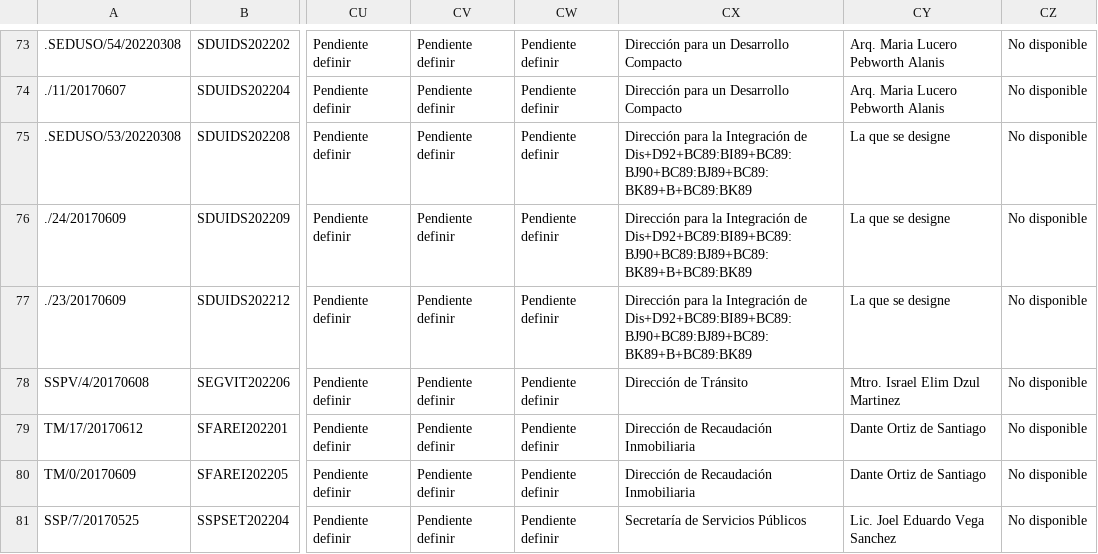
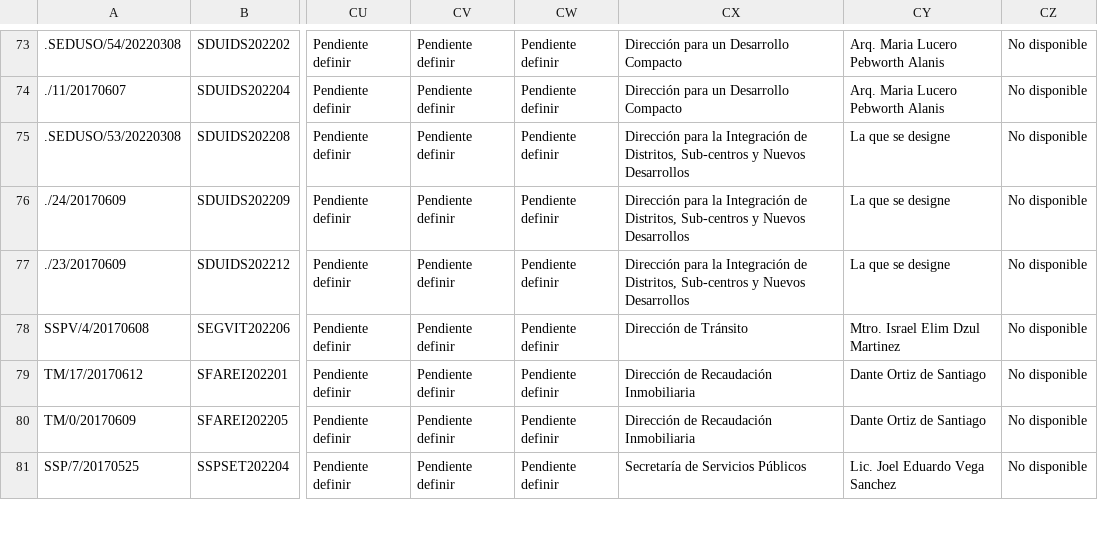
Before and after one commit to ItzelGranados/TyServicios, a CSV file: Matriz/csv/DatoGeneral.csv, drawn as a sheet; only a part is shown, gaps mark what is left out; the diff covers the shown part only; the diff names each change by its address in the sheet, - before the commit and + after, or states it on an @@ line.

```diff
--- a/Matriz/csv/DatoGeneral.csv
+++ b/Matriz/csv/DatoGeneral.csv
-CX75:CX77: …Integración de Dis+D92+BC89:BI89+BC89:BJ90+BC89:BJ89+BC89:BK89+B+BC89:BK89
+CX75:CX77: …Integración de Distritos, Sub-centros y Nuevos Desarrollos
```
Also changed, not shown: 19 edited cells elsewhere in this file, 7 other files.
